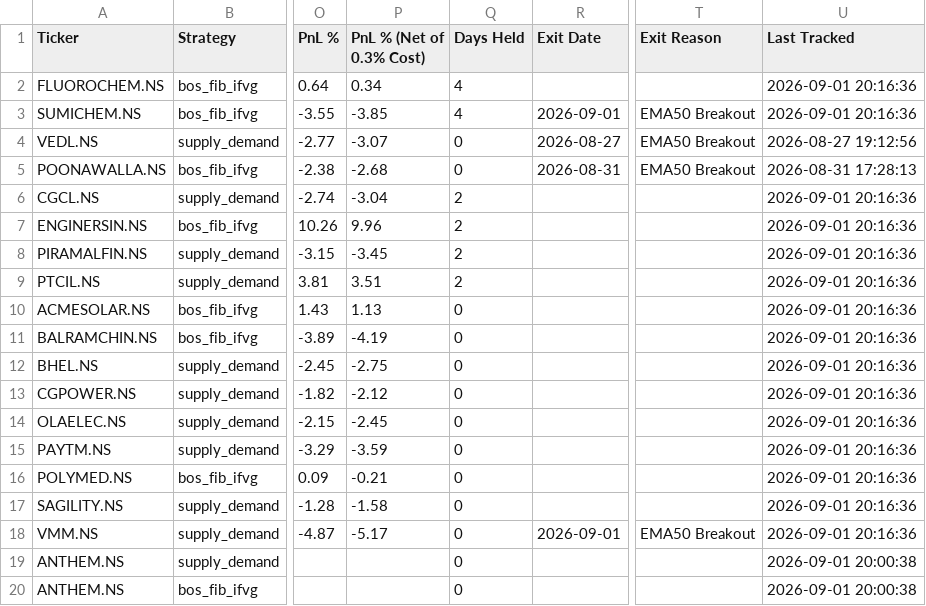
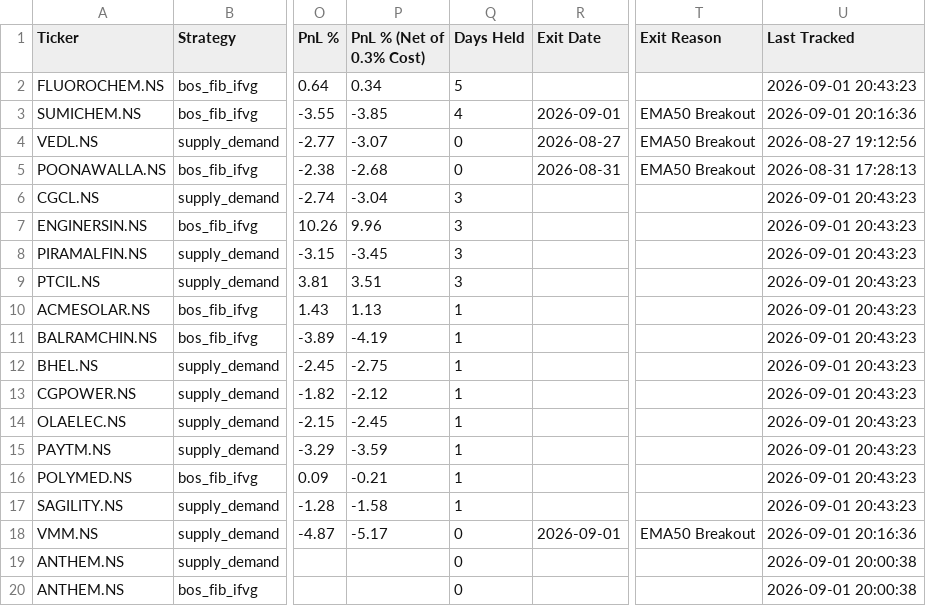
Before and after one commit to Jinish2023/supply_demand-bos_fib_ifvg, a CSV file: data/trade_book.csv, drawn as a sheet; only a part is shown, gaps mark what is left out; the diff names each change by its address in the sheet, - before the commit and + after, or states it on an @@ line.

Commit message:
Tracker: 2026-09-01 15:13 UTC

```diff
--- a/data/trade_book.csv
+++ b/data/trade_book.csv
-Q2 (Days Held): 4
+Q2 (Days Held): 5
-U2 (Last Tracked): 2026-09-01 20:16:36
+U2 (Last Tracked): 2026-09-01 20:43:23
-Q6:Q9 (Days Held): 2
+Q6:Q9 (Days Held): 3
-U6:U17 (Last Tracked): 2026-09-01 20:16:36
+U6:U17 (Last Tracked): 2026-09-01 20:43:23
-Q10:Q17 (Days Held): 0
+Q10:Q17 (Days Held): 1
```
